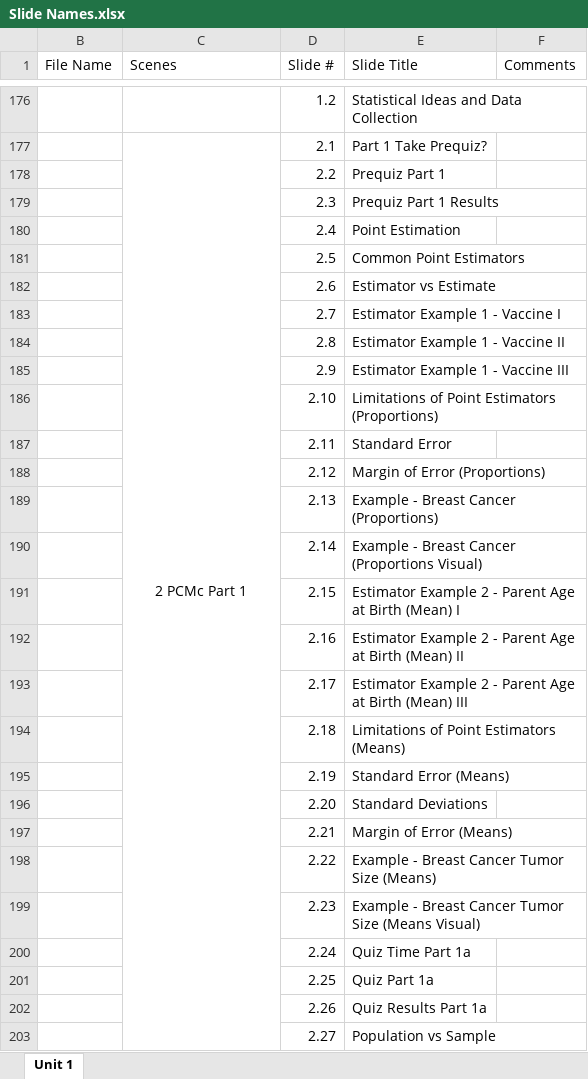
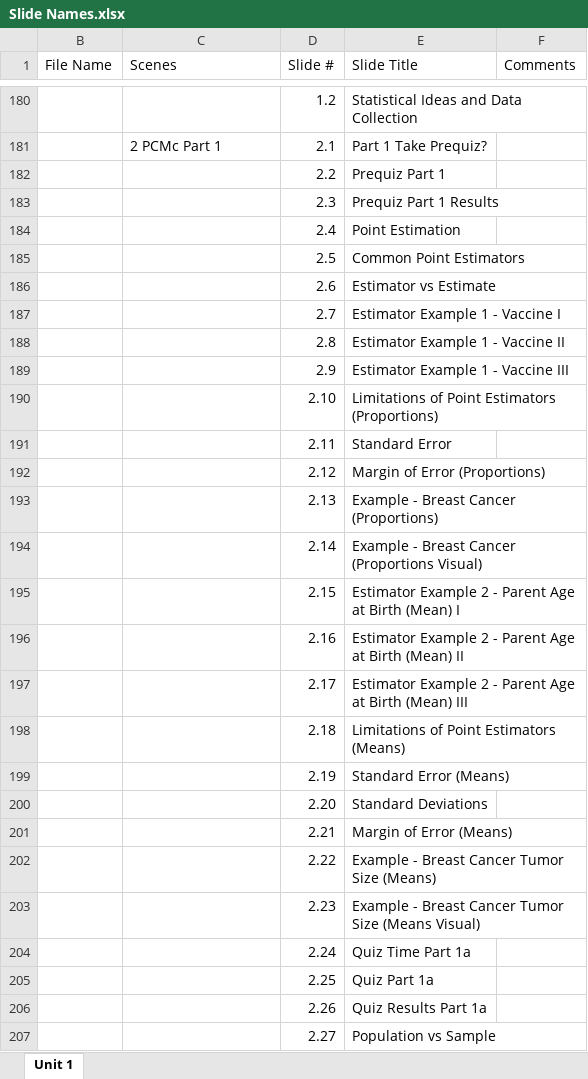
Before and after one commit to jbpost2/ST-370, an Excel workbook: Slide Names.xlsx, sheet Unit 1, drawn as a sheet; only a part is shown, gaps mark what is left out; values as stored, in another font and other column widths than the file's, no borders; removed rows and columns are numbered as before the commit, all else as after; the diff covers the shown part only; the diff names each change by its address in the sheet, - before the commit and + after, or states it on an @@ line.

Commit message:
Unit 1 Completed

```diff
--- a/Slide Names.xlsx (sheet Unit 1)
+++ b/Slide Names.xlsx (sheet Unit 1)
-C181 alignment: center
+C181 alignment: left
-C177:C218 merged
```
Also changed, not shown: 8 added rows, 4 removed rows, 10 edited cells, cell formats and merged cells elsewhere in this sheet, 4 other files.
